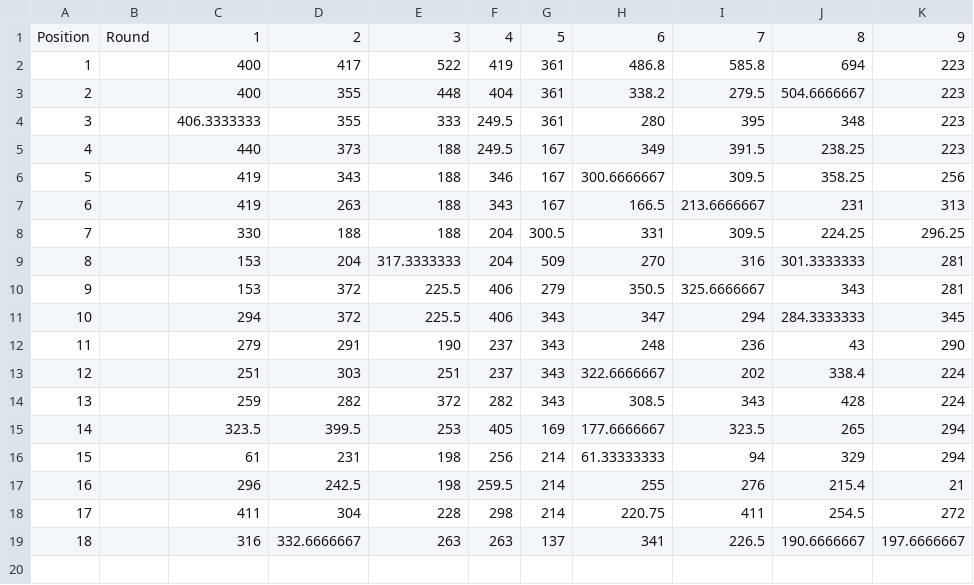
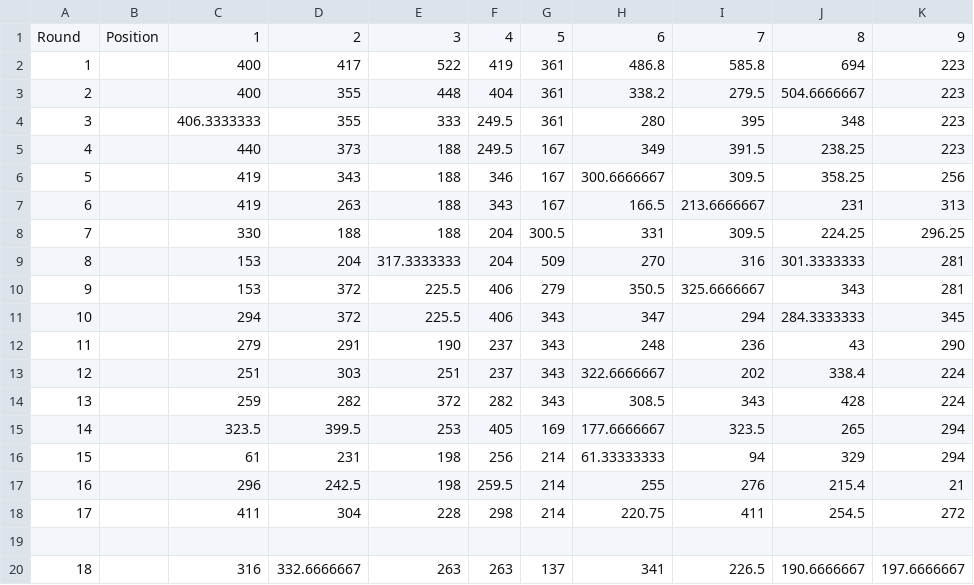
Before and after one commit to harperstricklanddd/ISE3230_Group10, a CSV file: Data/PositionRoundAverages.csv, drawn as a sheet; the diff names each change by its address in the sheet, - before the commit and + after, or states it on an @@ line.

Commit message:
Update PositionRoundAverages.csv

```diff
--- a/Data/PositionRoundAverages.csv
+++ b/Data/PositionRoundAverages.csv
@@ column A renumbered in row 1 @@
-B1: Round
+B1: Position
+row 19: (empty)
```
